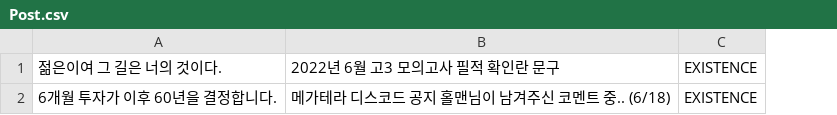
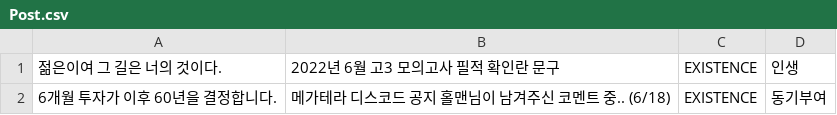
Before and after one commit to 1mptera/web-01-project01-seungjjun, a CSV file: Post.csv, drawn as a sheet; the diff names each change by its address in the sheet, - before the commit and + after, or states it on an @@ line.

```diff
--- a/Post.csv
+++ b/Post.csv
+column D, rows 1-2: 인생 | 동기부여
```
Also changed, not shown: 5 other files.
